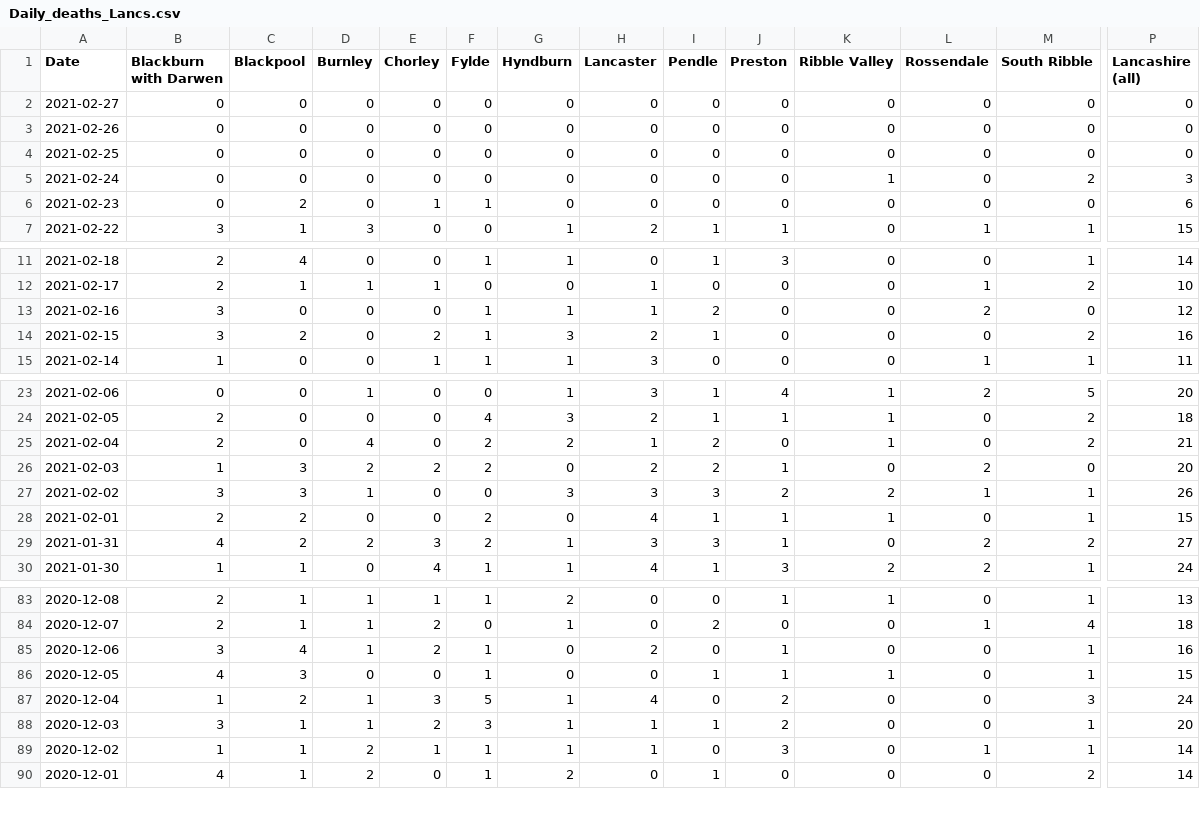
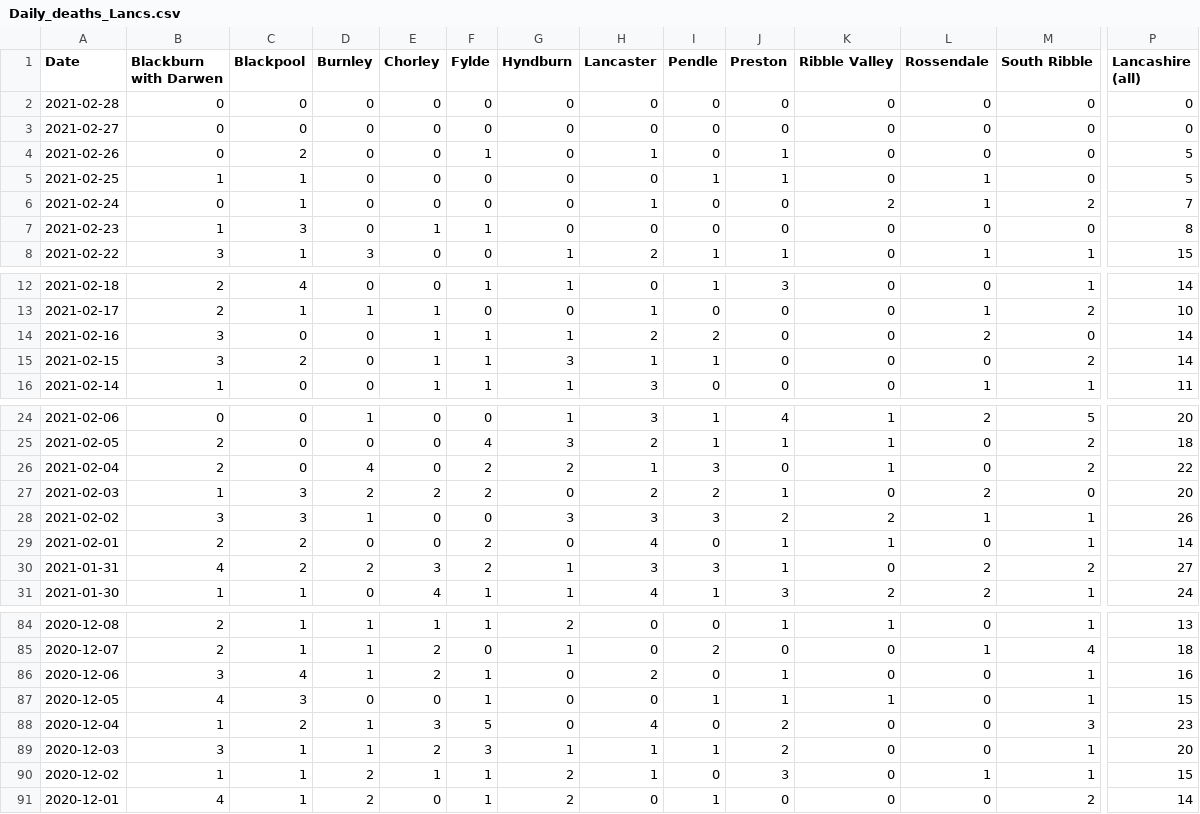
Before and after one commit to paumber/covid-data, a CSV file: Daily_deaths_Lancs.csv, drawn as a sheet; only a part is shown, gaps mark what is left out; addresses are those after the commit; rows hold the shown columns only; the diff covers the shown part only; the diff names each change by its address in the sheet, - before the commit and + after, or states it on an @@ line.

Commit message:
Update Daily_deaths_Lancs.csv

```diff
--- a/Daily_deaths_Lancs.csv
+++ b/Daily_deaths_Lancs.csv
+row 2: 2021-02-28 | 0 | 0 | 0 | 0 | 0 | 0 | 0 | 0 | 0 | 0 | 0 | 0 | 0
-C4 (Blackpool): 0
+C4 (Blackpool): 2
-F4 (Fylde): 0
+F4 (Fylde): 1
-H4 (Lancaster): 0
+H4 (Lancaster): 1
-J4:J5 (Preston): 0
+J4:J5 (Preston): 1
-P4:P5 (Lancashire (all)): 0
+P4:P5 (Lancashire (all)): 5
-B5 (Blackburn with Darwen): 0
+B5 (Blackburn with Darwen): 1
-C5:C6 (Blackpool): 0
+C5:C6 (Blackpool): 1
-I5 (Pendle): 0
+I5 (Pendle): 1
-L5:L6 (Rossendale): 0
+L5:L6 (Rossendale): 1
-H6 (Lancaster): 0
+H6 (Lancaster): 1
-K6 (Ribble Valley): 1
+K6 (Ribble Valley): 2
-P6 (Lancashire (all)): 3
+P6 (Lancashire (all)): 7
-B7 (Blackburn with Darwen): 0
+B7 (Blackburn with Darwen): 1
-C7 (Blackpool): 2
+C7 (Blackpool): 3
-P7 (Lancashire (all)): 6
+P7 (Lancashire (all)): 8
-E14 (Chorley): 0
+E14 (Chorley): 1
-H14 (Lancaster): 1
+H14 (Lancaster): 2
-P14 (Lancashire (all)): 12
+P14 (Lancashire (all)): 14
-E15 (Chorley): 2
+E15 (Chorley): 1
-H15 (Lancaster): 2
+H15 (Lancaster): 1
-P15 (Lancashire (all)): 16
+P15 (Lancashire (all)): 14
-I26 (Pendle): 2
+I26 (Pendle): 3
-P26 (Lancashire (all)): 21
+P26 (Lancashire (all)): 22
-I29 (Pendle): 1
+I29 (Pendle): 0
-P29 (Lancashire (all)): 15
+P29 (Lancashire (all)): 14
-G88 (Hyndburn): 1
+G88 (Hyndburn): 0
-P88 (Lancashire (all)): 24
+P88 (Lancashire (all)): 23
-G90 (Hyndburn): 1
+G90 (Hyndburn): 2
-P90 (Lancashire (all)): 14
+P90 (Lancashire (all)): 15
```
Also changed, not shown: 4 edited cells elsewhere in this file.
